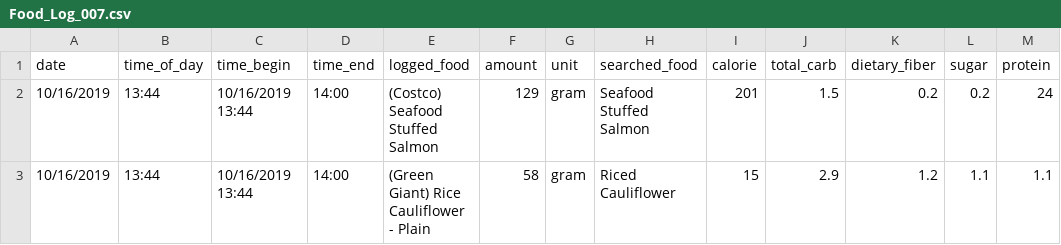
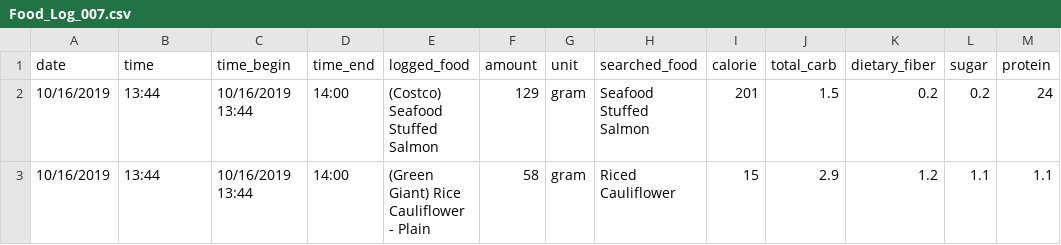
Before and after one commit to willemdehaan/project_3, a CSV file: data/food/Food_Log_007.csv, drawn as a sheet; only a part is shown; the diff names each change by its address in the sheet, - before the commit and + after, or states it on an @@ line.

```diff
--- a/data/food/Food_Log_007.csv
+++ b/data/food/Food_Log_007.csv
-B1: time_of_day
+B1: time
```
Also changed, not shown: data/food/Food_Log_003.csv, data/food/Food_Log_013.csv, 3 other files.
